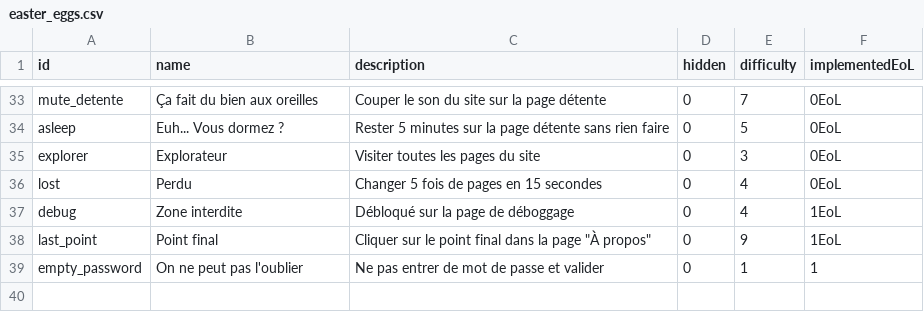
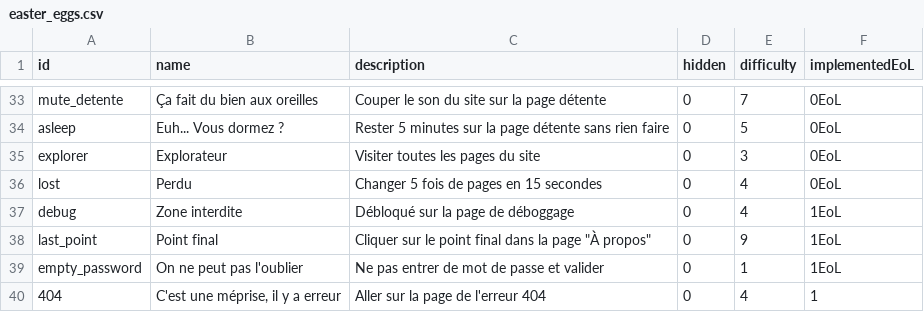
Before and after one commit to IPreferGodot/Easter-Eggsite, a CSV file: docs/assets/easter_eggs.csv, drawn as a sheet; only a part is shown, gaps mark what is left out.

```diff
--- a/docs/assets/easter_eggs.csv
+++ b/docs/assets/easter_eggs.csv
@@ -41,2 +41,3 @@ debug,Zone interdite,Débloqué sur la page de déboggage,0,4,1EoL
 last_point,Point final,"Cliquer sur le point final dans la page ""À propos""",0,9,1EoL
-empty_password,On ne peut pas l'oublier,Ne pas entrer de mot de passe et valider,0,1,1
+empty_password,On ne peut pas l'oublier,Ne pas entrer de mot de passe et valider,0,1,1EoL
+404,"C'est une méprise, il y a erreur",Aller sur la page de l'erreur 404,0,4,1
```
Also changed, not shown: 2 other files.
